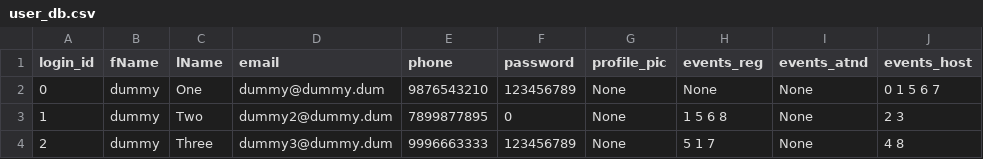
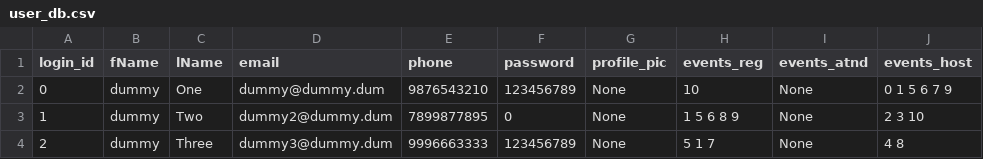
Before and after one commit to Ghost-Reborn/tinkerhub_project, a CSV file: Project/database/user_db.csv, drawn as a sheet.

```diff
--- a/Project/database/user_db.csv
+++ b/Project/database/user_db.csv
@@ -1,4 +1,4 @@
 login_id,fName,lName,email,phone,password,profile_pic,events_reg,events_atnd,events_host
-0,dummy,One,dummy@dummy.dum,9876543210,123456789,None,None,None,0 1 5 6 7
-1,dummy,Two,dummy2@dummy.dum,7899877895,0,None,1 5 6 8,None,2 3
+0,dummy,One,dummy@dummy.dum,9876543210,123456789,None,10,None,0 1 5 6 7 9
+1,dummy,Two,dummy2@dummy.dum,7899877895,0,None,1 5 6 8 9,None,2 3 10
 2,dummy,Three,dummy3@dummy.dum,9996663333,123456789,None,5 1 7,None,4 8
```
Also changed, not shown: Project/database/event_db.csv, 8 other files.
